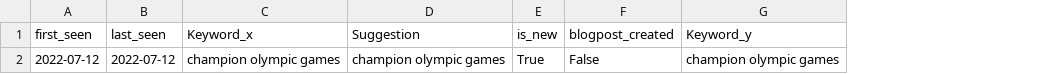
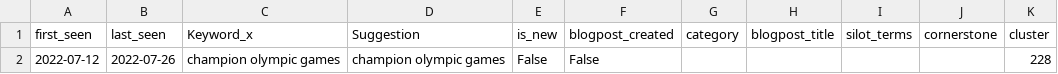
Before and after one commit to BrightSoftwares/olympics-paris2024.com, a CSV file: en/_drafts/kw_blogpost_candidates_10_100.csv, drawn as a sheet; only a part is shown; removed rows and columns are numbered as before the commit, all else as after; the diff names each change by its address in the sheet, - before the commit and + after, or states it on an @@ line.

```diff
--- a/en/_drafts/kw_blogpost_candidates_10_100.csv
+++ b/en/_drafts/kw_blogpost_candidates_10_100.csv
-column G (Keyword_y), row 2: champion olympic games
+column G (category), empty
+column H (blogpost_title), empty
+column I (silot_terms), empty
+column J (cornerstone), empty
+column K (cluster), row 2: 228
-B2 (last_seen): 2022-07-12
+B2 (last_seen): 2022-07-26
-E2 (is_new): True
+E2 (is_new): False
```
Also changed, not shown: en/_drafts/kw_blogpost_candidates_100_500.csv, fr/_drafts/kw_blogpost_candidates_100_500.csv, 10 other files.
